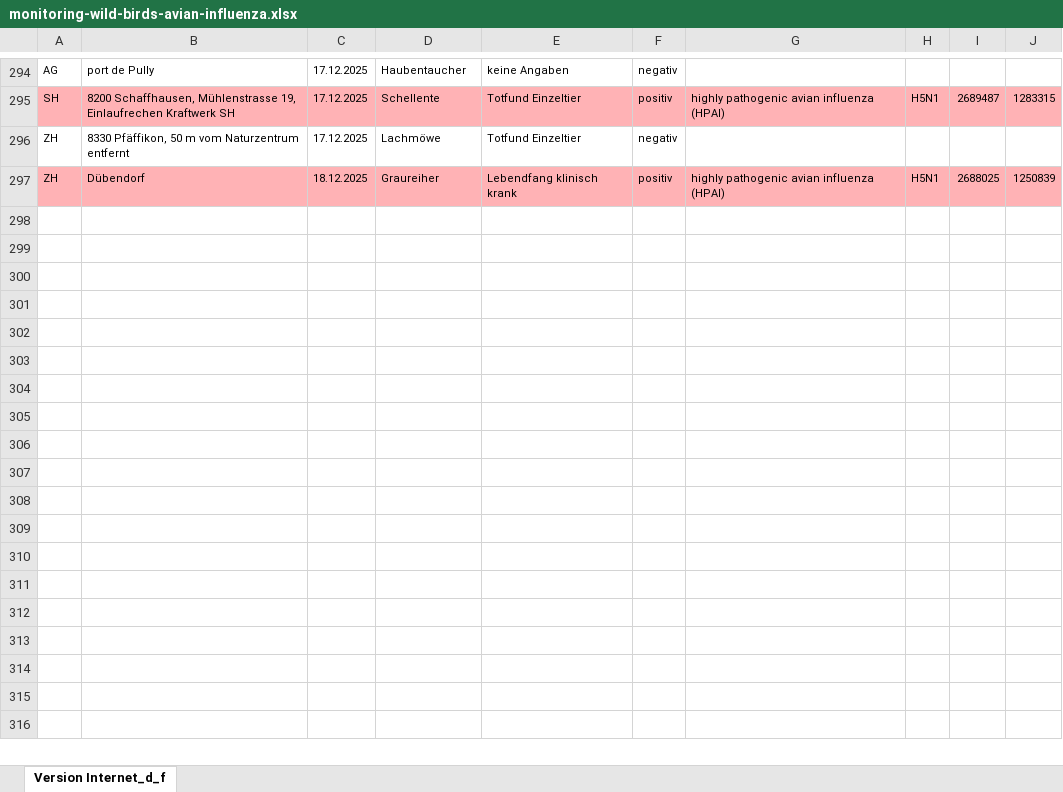
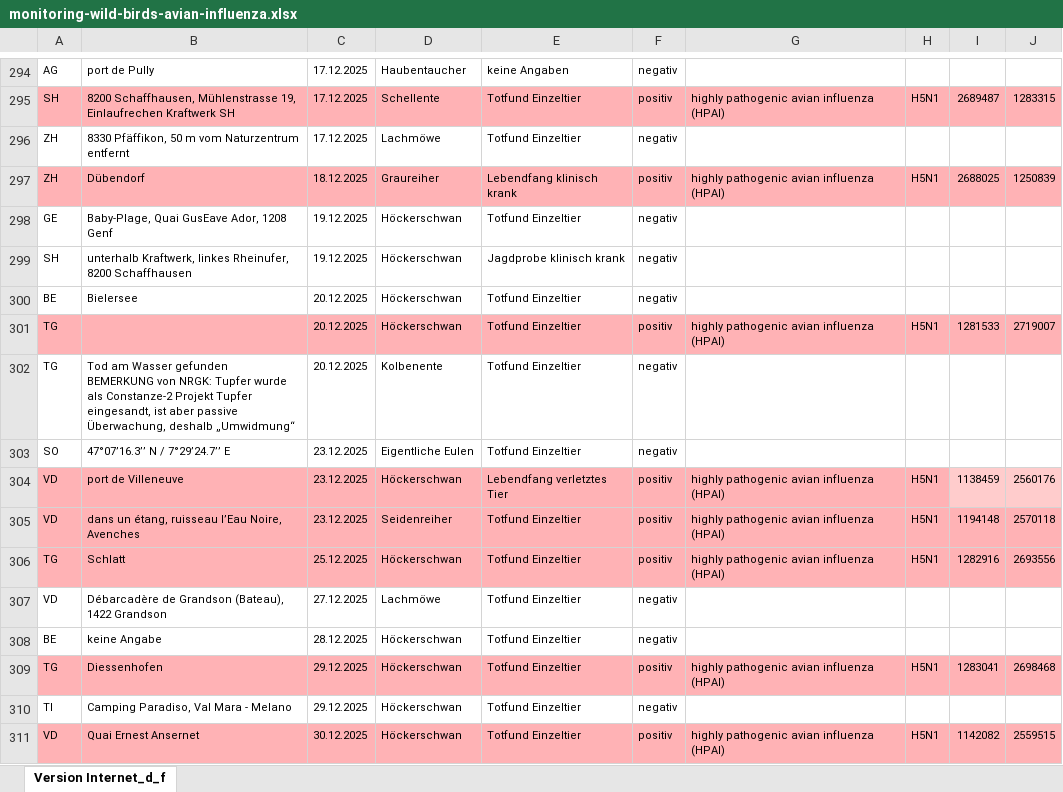
Before and after one commit to BLV-OSAV-USAV/data.blv.admin.ch, an Excel workbook: ogd/monitoring_wild_birds_avian_influenza/input/monitoring-wild-birds-avian-influenza.xlsx, sheet Version Internet_d_f, drawn as a sheet; only a part is shown, gaps mark what is left out; values as stored, in another font and other column widths than the file's, no borders; ↵ is a line break in a cell; the diff names each change by its address in the sheet, - before the commit and + after, or states it on an @@ line.

Commit message:
Add files via upload

```diff
--- a/ogd/monitoring_wild_birds_avian_influenza/input/monitoring-wild-birds-avian-influenza.xlsx (sheet Version Internet_d_f)
+++ b/ogd/monitoring_wild_birds_avian_influenza/input/monitoring-wild-birds-avian-influenza.xlsx (sheet Version Internet_d_f)
+row 298: GE | Baby-Plage, Quai GusEave Ador, 1208 Genf | 19.12.2025 | Höckerschwan | Totfund Einzeltier | negativ
+row 299: SH | unterhalb Kraftwerk, linkes Rheinufer, 8200 Schaffhausen | 19.12.2025 | Höckerschwan | Jagdprobe klinisch krank | negativ
+row 300: BE | Bielersee | 20.12.2025 | Höckerschwan | Totfund Einzeltier | negativ
+row 301: TG |  | 20.12.2025 | Höckerschwan | Totfund Einzeltier | positiv | highly pathogenic avian influenza (HPAI) | H5N1 | 1281533 | 2719007
+row 302: TG | Tod am Wasser gefunden ↵ BEMERKUNG von NRGK: Tupfer wurde als Constanze-2 Projekt Tupfer eingesandt, ist aber passive Überwachung, deshalb „Umwidmung“ | 20.12.2025 | Kolbenente | Totfund Einzeltier | negativ
+row 303: SO | 47°07’16.3’’ N / 7°29’24.7’’ E | 23.12.2025 | Eigentliche Eulen | Totfund Einzeltier | negativ
+row 304: VD | port de Villeneuve | 23.12.2025 | Höckerschwan | Lebendfang verletztes Tier | positiv | highly pathogenic avian influenza (HPAI) | H5N1 | 1138459 | 2560176
+row 305: VD | dans un étang, ruisseau l’Eau Noire, Avenches | 23.12.2025 | Seidenreiher | Totfund Einzeltier | positiv | highly pathogenic avian influenza (HPAI) | H5N1 | 1194148 | 2570118
+row 306: TG | Schlatt | 25.12.2025 | Höckerschwan | Totfund Einzeltier | positiv | highly pathogenic avian influenza (HPAI) | H5N1 | 1282916 | 2693556
+row 307: VD | Débarcadère de Grandson (Bateau), 1422 Grandson | 27.12.2025 | Lachmöwe | Totfund Einzeltier | negativ
+row 308: BE | keine Angabe | 28.12.2025 | Höckerschwan | Totfund Einzeltier | negativ
+row 309: TG | Diessenhofen | 29.12.2025 | Höckerschwan | Totfund Einzeltier | positiv | highly pathogenic avian influenza (HPAI) | H5N1 | 1283041 | 2698468
+row 310: TI | Camping Paradiso, Val Mara - Melano | 29.12.2025 | Höckerschwan | Totfund Einzeltier | negativ
+row 311: VD | Quai Ernest Ansernet | 30.12.2025 | Höckerschwan | Totfund Einzeltier | positiv | highly pathogenic avian influenza (HPAI) | H5N1 | 1142082 | 2559515
```
